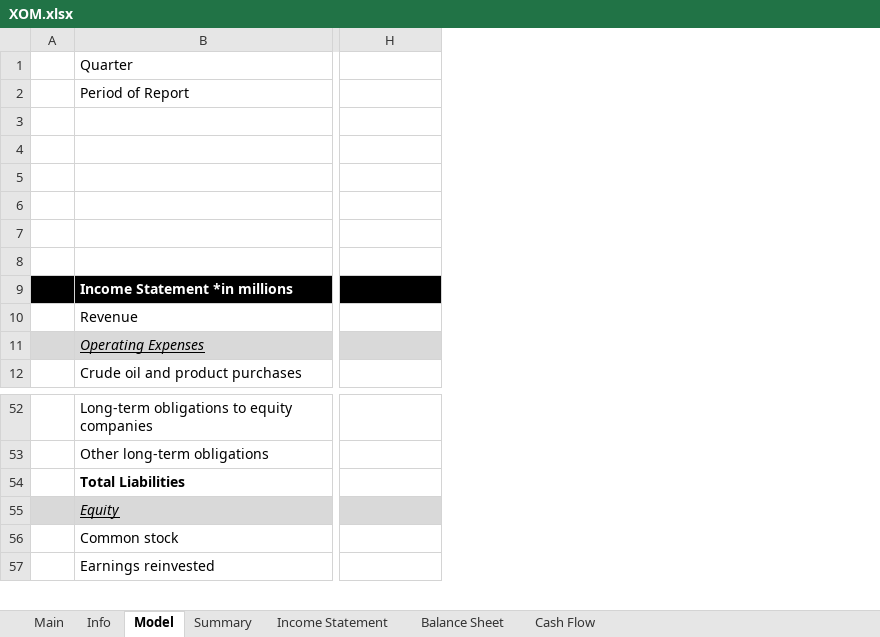
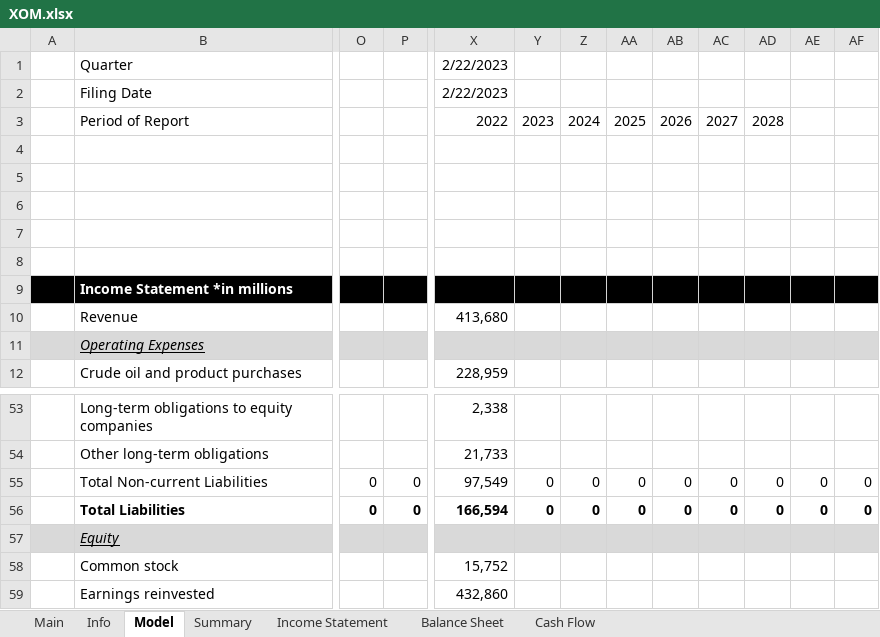
Before and after one commit to Primitive-Coding/Company-Models-Demo, an Excel workbook: XOM/XOM.xlsx, sheet Model, drawn as a sheet; only a part is shown, gaps mark what is left out; values as stored, in another font and other column widths than the file's, no borders; formulas without a stored value are shown as written; removed rows and columns are numbered as before the commit, all else as after; rows hold the shown columns only; the diff covers the shown part only; the diff names each change by its address in the sheet, - before the commit and + after, or states it on an @@ line.

Commit message:
Updated XOM with 2022 annual data.

```diff
--- a/XOM/XOM.xlsx (sheet Model)
+++ b/XOM/XOM.xlsx (sheet Model)
-column H, row 9: =X9-G9-F9-E9
+column O, row 56: 0
+column P, row 56: 0
+column X, row 1: 2/22/2023; rows 3-12: 2022 |  |  |  |  |  |  | 413,680 |  | 228,959; rows 53-54: 2,338 | 21,733; rows 56-59: 166,594 |  | 15,752 | 432,860
+column Y, row 3: 2023; row 56: 0
+column Z, row 3: 2024; row 56: 0
+column AA, row 3: 2025; row 56: 0
+column AB, row 3: 2026; row 56: 0
+column AC, row 3: 2027; row 56: 0
+column AD, row 3: 2028; row 56: 0
+column AE, row 56: 0
+column AF, row 56: 0
+row 2:  | Filing Date |  |  | 2/22/2023
-row 3: (empty)
+row 55:  | Total Non-current Liabilities | 0 | 0 | 97,549 | 0 | 0 | 0 | 0 | 0 | 0 | 0 | 0
```
Also changed, not shown: 6 added rows, 1 added column, 3 removed columns, 112 edited cells and cell formats elsewhere in this sheet, sheet Info, sheet Main.
